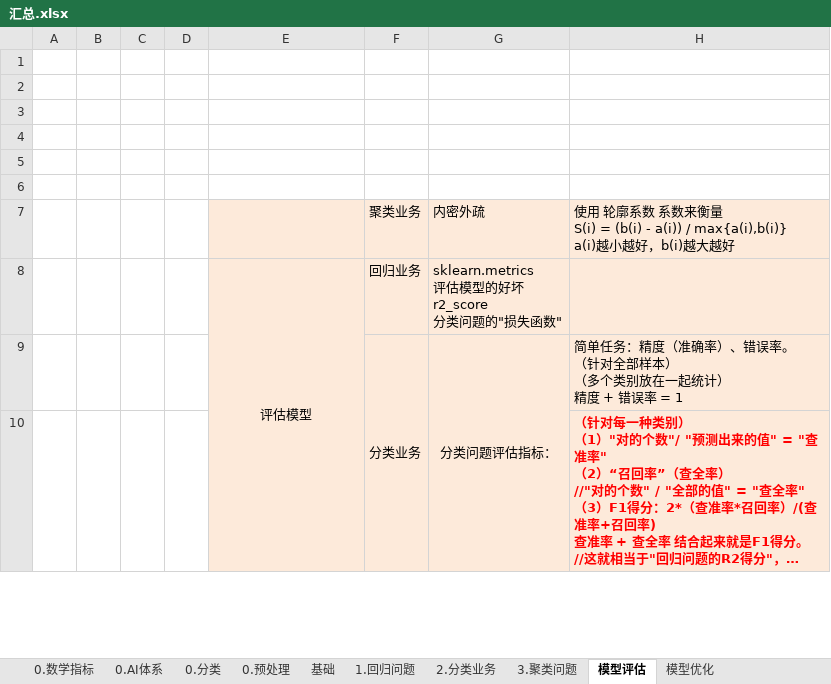
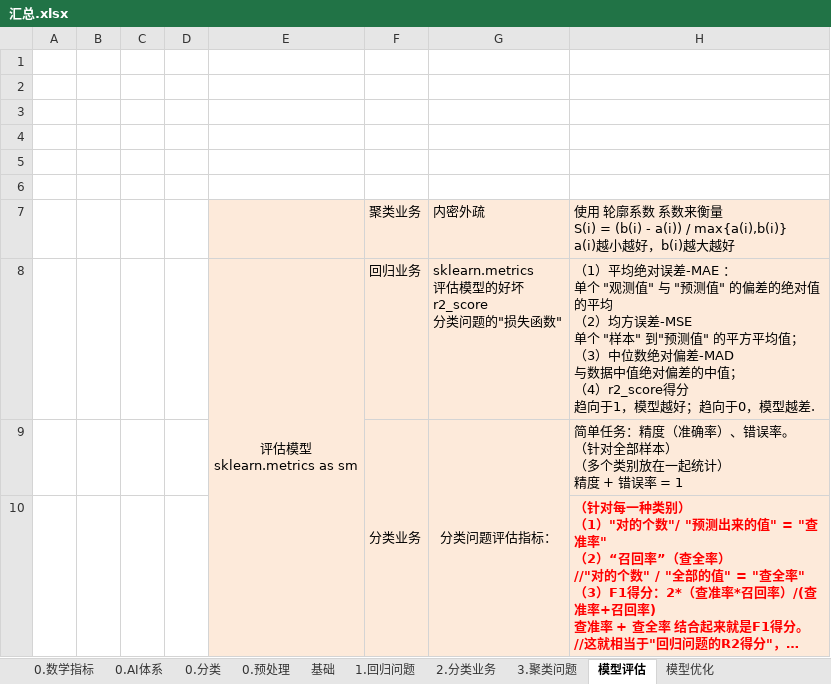
Before and after one commit to LiHengofChina/_python, an Excel workbook: 002.Artificial_Intelligence/第四阶段/汇总.xlsx, sheet 模型评估, drawn as a sheet; only a part is shown; long unchanged cells end in …; values as stored, in another font and other column widths than the file's, no borders; ↵ is a line break in a cell; the diff names each change by its address in the sheet, - before the commit and + after, or states it on an @@ line.

```diff
--- a/002.Artificial_Intelligence/第四阶段/汇总.xlsx (sheet 模型评估)
+++ b/002.Artificial_Intelligence/第四阶段/汇总.xlsx (sheet 模型评估)
-E8: 评估模型
+E8: 评估模型 ↵ sklearn.metrics as sm
-H8: (empty)
+H8: （1）平均绝对误差-MAE ： ↵ 单个 "观测值" 与 "预测值" 的偏差的绝对值的平均 ↵ （2）均方误差-MSE ↵ 单个 "样本" 到"预测值" 的平方平均值； ↵ （3）中位数绝对偏差-MAD ↵ 与数据中值绝对偏差的中值； ↵ （4）r2_score得分 ↵ 趋向于1，模型越好；趋向于0，模型越差.
```
Also changed, not shown: sheet 1.回归问题, sheet 基础.
